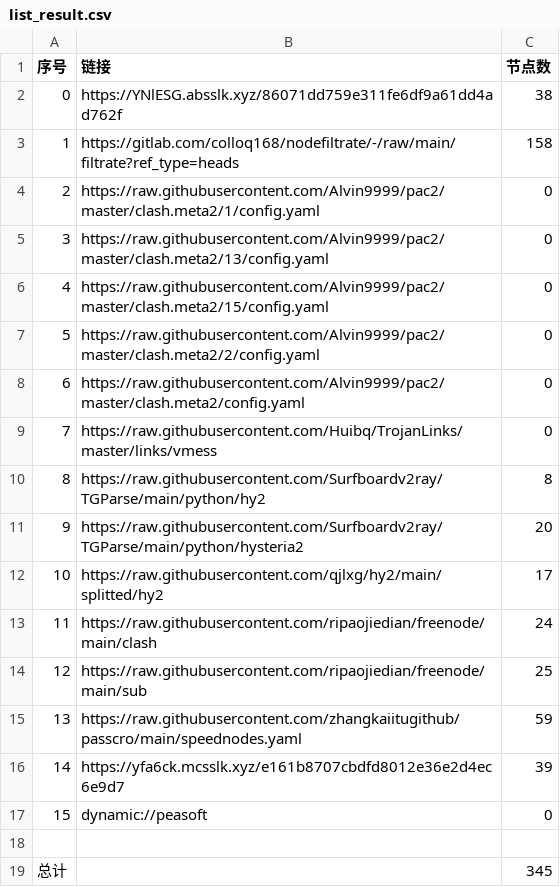
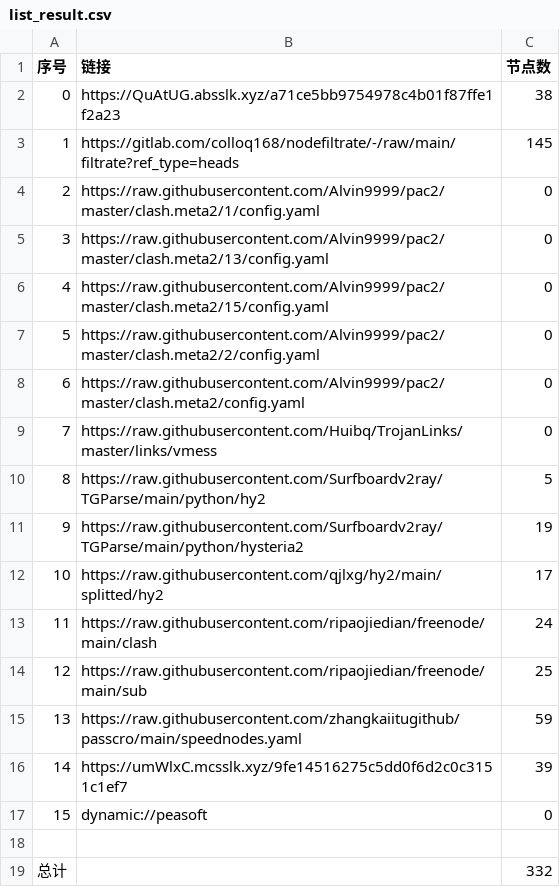
Before and after one commit to haygcao/NoMoreWalls, a CSV file: list_result.csv, drawn as a sheet.

```diff
--- a/list_result.csv
+++ b/list_result.csv
@@ -1,4 +1,4 @@
 序号,链接,节点数
-0,https://YNlESG.absslk.xyz/86071dd759e311fe6df9a61dd4ad762f,38
-1,https://gitlab.com/colloq168/nodefiltrate/-/raw/main/filtrate?ref_type=heads,158
+0,https://QuAtUG.absslk.xyz/a71ce5bb9754978c4b01f87ffe1f2a23,38
+1,https://gitlab.com/colloq168/nodefiltrate/-/raw/main/filtrate?ref_type=heads,145
 2,https://raw.githubusercontent.com/Alvin9999/pac2/master/clash.meta2/1/config.yaml,0
@@ -9,4 +9,4 @@
 7,https://raw.githubusercontent.com/Huibq/TrojanLinks/master/links/vmess,0
-8,https://raw.githubusercontent.com/Surfboardv2ray/TGParse/main/python/hy2,8
-9,https://raw.githubusercontent.com/Surfboardv2ray/TGParse/main/python/hysteria2,20
+8,https://raw.githubusercontent.com/Surfboardv2ray/TGParse/main/python/hy2,5
+9,https://raw.githubusercontent.com/Surfboardv2ray/TGParse/main/python/hysteria2,19
 10,https://raw.githubusercontent.com/qjlxg/hy2/main/splitted/hy2,17
@@ -15,5 +15,5 @@
 13,https://raw.githubusercontent.com/zhangkaiitugithub/passcro/main/speednodes.yaml,59
-14,https://yfa6ck.mcsslk.xyz/e161b8707cbdfd8012e36e2d4ec6e9d7,39
+14,https://umWlxC.mcsslk.xyz/9fe14516275c5dd0f6d2c0c3151c1ef7,39
 15,dynamic://peasoft,0
 
-总计,,345
+总计,,332
```
Also changed, not shown: 32 other files.
